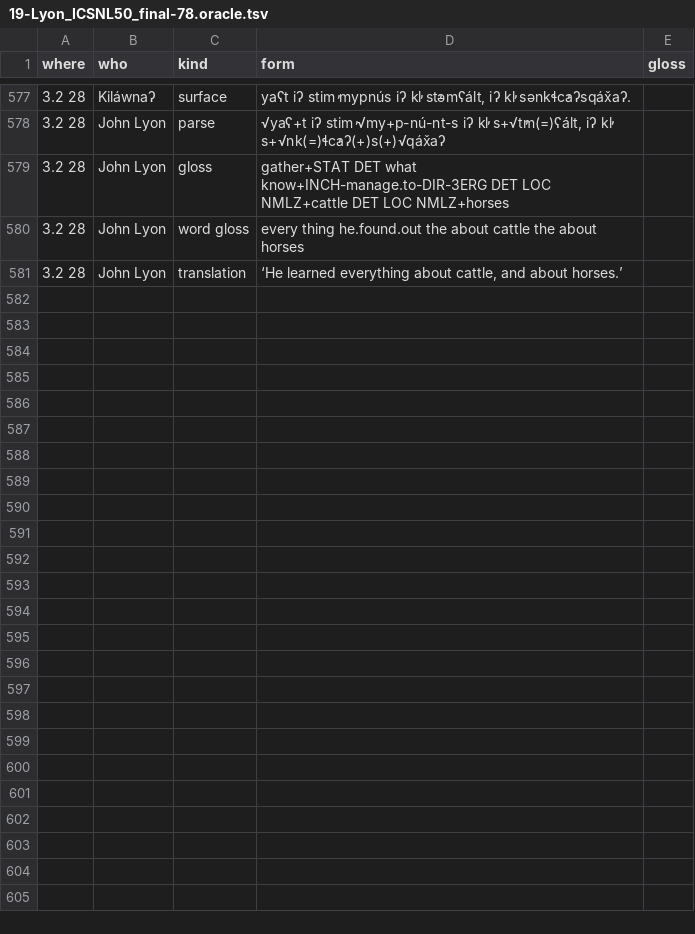
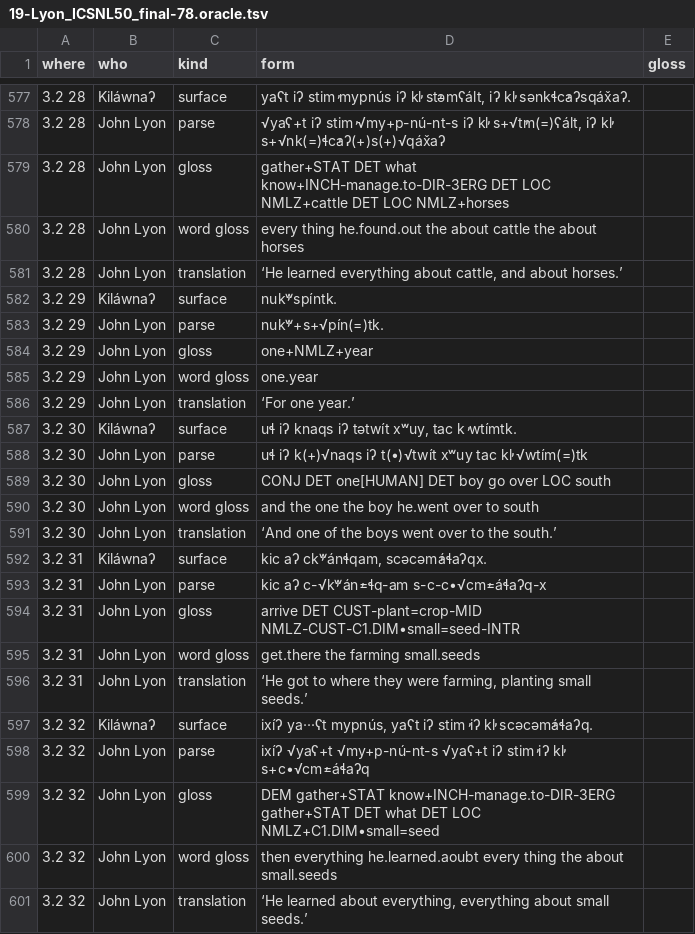
Before and after one commit to dstroy0/MMgr, a TSV file: tools/dev_env/Salishan/hand_extraction/19-Lyon_ICSNL50_final-78.oracle.tsv, drawn as a sheet; only a part is shown, gaps mark what is left out; the diff names each change by its address in the sheet, - before the commit and + after, or states it on an @@ line.

Commit message:
human language signature detection research

```diff
--- a/tools/dev_env/Salishan/hand_extraction/19-Lyon_ICSNL50_final-78.oracle.tsv
+++ b/tools/dev_env/Salishan/hand_extraction/19-Lyon_ICSNL50_final-78.oracle.tsv
+row 582: 3.2 29 | Kiláwnaʔ | surface | nuk̓ʷspíntk.
+row 583: 3.2 29 | John Lyon | parse | nuk̓ʷ+s+√pín(=)tk.
+row 584: 3.2 29 | John Lyon | gloss | one+NMLZ+year
+row 585: 3.2 29 | John Lyon | word gloss | one.year
+row 586: 3.2 29 | John Lyon | translation | ‘For one year.’
+row 587: 3.2 30 | Kiláwnaʔ | surface | uɬ iʔ knaqs iʔ tətwít xʷuy, tac k̓ wtímtk.
+row 588: 3.2 30 | John Lyon | parse | uɬ iʔ k(+)√naqs iʔ t(•)√twít xʷuy tac k̓l √wtím(=)tk
+row 589: 3.2 30 | John Lyon | gloss | CONJ DET one[HUMAN] DET boy go over LOC south
+row 590: 3.2 30 | John Lyon | word gloss | and the one the boy he.went over to south
+row 591: 3.2 30 | John Lyon | translation | ‘And one of the boys went over to the south.’
+row 592: 3.2 31 | Kiláwnaʔ | surface | kic aʔ ck̓ʷán̓ɬqam, scəcəm̓áɬaʔqx.
+row 593: 3.2 31 | John Lyon | parse | kic aʔ c-√k̓ʷán̓=ɬq-am s-c-c•√cm̓=áɬaʔq-x
+row 594: 3.2 31 | John Lyon | gloss | arrive DET CUST-plant=crop-MID NMLZ-CUST-C1.DIM•small=seed-INTR
+row 595: 3.2 31 | John Lyon | word gloss | get.there the farming small.seeds
+row 596: 3.2 31 | John Lyon | translation | ‘He got to where they were farming, planting small seeds.’
+row 597: 3.2 32 | Kiláwnaʔ | surface | ixíʔ ya···ʕt mypnús, yaʕt iʔ stim̓ iʔ k̓l scəcəm̓áɬaʔq.
+row 598: 3.2 32 | John Lyon | parse | ixíʔ √yaʕ+t √my+p-nú-nt-s √yaʕ+t iʔ stim̓ iʔ k̓l s+c•√cm̓=áɬaʔq
+row 599: 3.2 32 | John Lyon | gloss | DEM gather+STAT know+INCH-manage.to-DIR-3ERG gather+STAT DET what DET LOC NMLZ+C1.DIM•small=seed
+row 600: 3.2 32 | John Lyon | word gloss | then everything he.learned.aoubt every thing the about small.seeds
+row 601: 3.2 32 | John Lyon | translation | ‘He learned about everything, everything about small seeds.’
```
